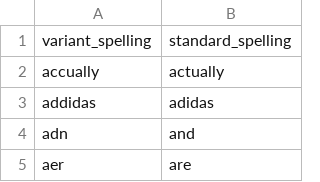
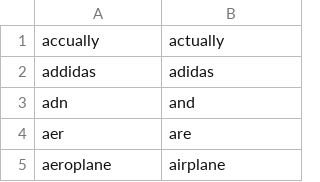
Before and after one commit to GiorgiaAuroraAdorni/hmm-misspelling, a CSV file: data/typo/spelling_variants_valid.csv, drawn as a sheet; only a part is shown; the shorter side is filled out with more unchanged rows.

Commit message:
Updated typo dataset

```diff
--- a/data/typo/spelling_variants_valid.csv
+++ b/data/typo/spelling_variants_valid.csv
@@ -1,2 +1 @@
-variant_spelling,standard_spelling
 accually,actually
```
Also changed, not shown: 4 other files.
